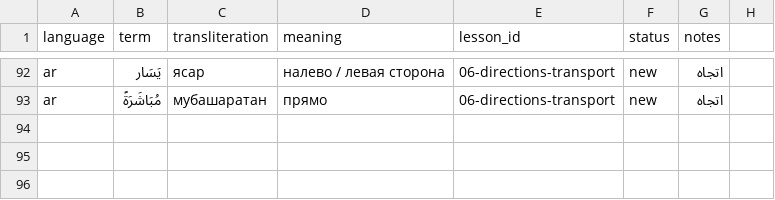
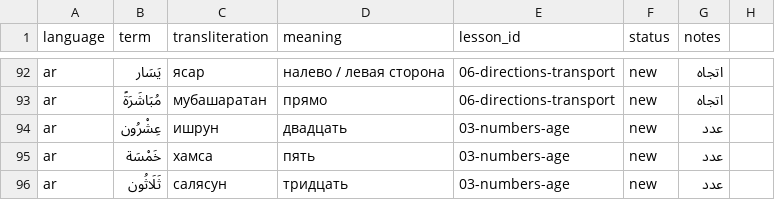
Before and after one commit to ansak2008-hash/russian-arabic-learning, a CSV file: vocabulary/word-ledger.csv, drawn as a sheet; only a part is shown, gaps mark what is left out; the diff names each change by its address in the sheet, - before the commit and + after, or states it on an @@ line.

Commit message:
Register additional Arabic number words

```diff
--- a/vocabulary/word-ledger.csv
+++ b/vocabulary/word-ledger.csv
+row 94: ar | عِشْرُون | ишрун | двадцать | 03-numbers-age | new | عدد
+row 95: ar | خَمْسَة | хамса | пять | 03-numbers-age | new | عدد
+row 96: ar | ثَلَاثُون | салясун | тридцать | 03-numbers-age | new | عدد
```
